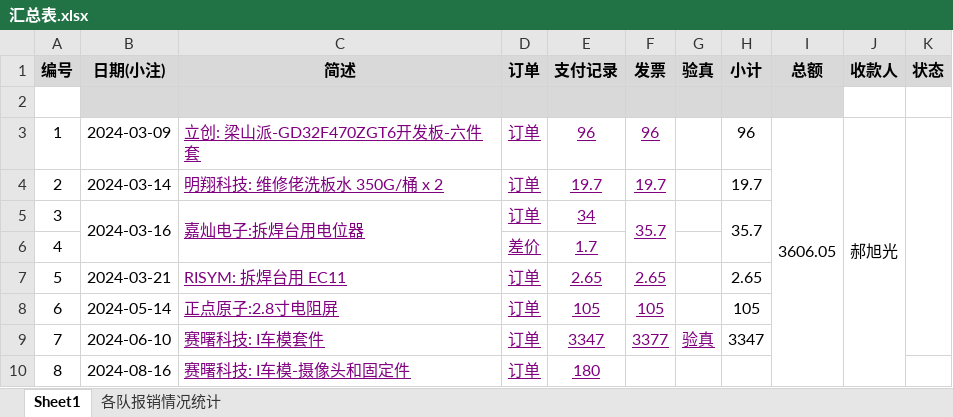
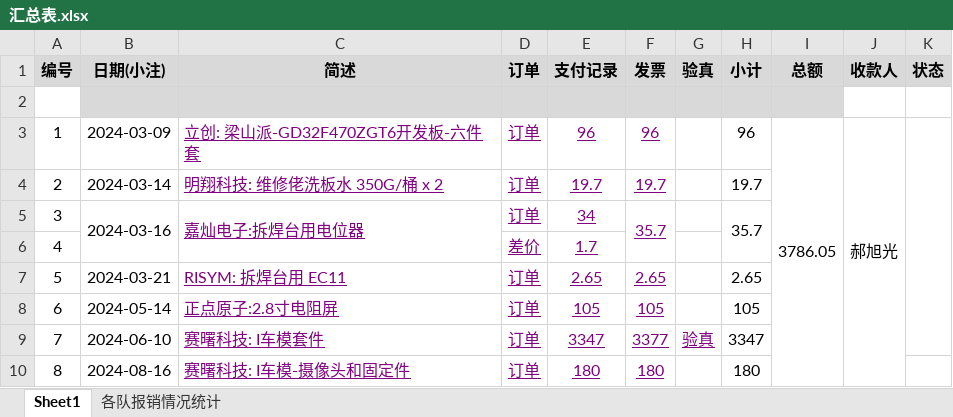
Before and after one commit to xhao79/smartcar_2024, an Excel workbook: expense/实验室/汇总表.xlsx, sheet Sheet1, drawn as a sheet; values as stored, in another font and other column widths than the file's, no borders; conditional formats not drawn; the diff names each change by its address in the sheet, - before the commit and + after, or states it on an @@ line.

```diff
--- a/expense/实验室/汇总表.xlsx (sheet Sheet1)
+++ b/expense/实验室/汇总表.xlsx (sheet Sheet1)
-I3 (总额): 3606.05
+I3 (总额): 3786.05
-F10 (发票): (empty)
+F10 (发票): 180
-H10 (小计): (empty)
+H10 (小计): 180
```
Also changed, not shown: 1 other file.
